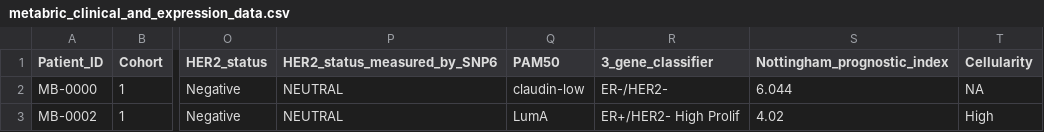
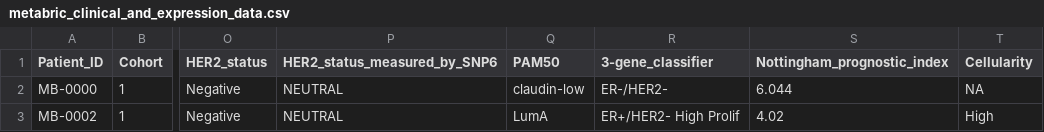
Before and after one commit to bioinformatics-core-shared-training/r-intro, a CSV file: data/metabric_clinical_and_expression_data.csv, drawn as a sheet; only a part is shown, gaps mark what is left out; the diff names each change by its address in the sheet, - before the commit and + after, or states it on an @@ line.

Commit message:
Changed column header for 3-gene classification column.

```diff
--- a/data/metabric_clinical_and_expression_data.csv
+++ b/data/metabric_clinical_and_expression_data.csv
-R1: 3_gene_classifier
+R1: 3-gene_classifier
```
Also changed, not shown: docs/data/metabric_clinical_and_expression_data.csv.
